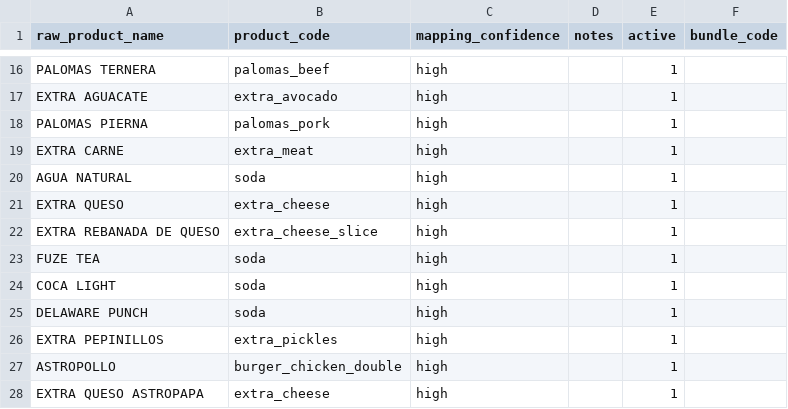
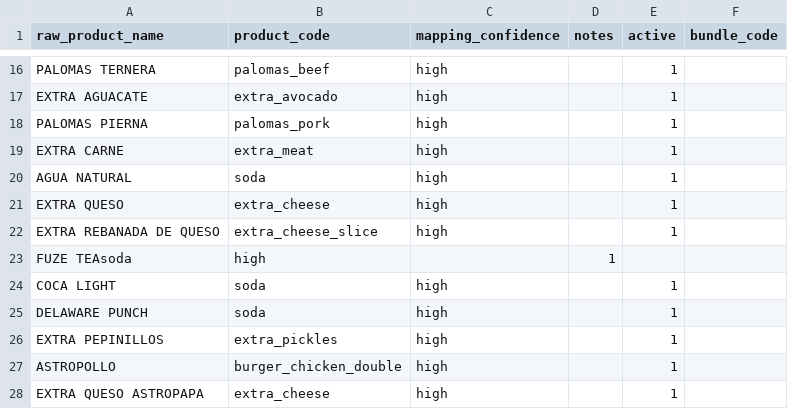
Before and after one commit to juliananz/qsr-analytics-pricing, a CSV file: data/processed_data/product_name_mapping.csv, drawn as a sheet; only a part is shown, gaps mark what is left out; removed rows and columns are numbered as before the commit, all else as after; the diff names each change by its address in the sheet, - before the commit and + after, or states it on an @@ line.

```diff
--- a/data/processed_data/product_name_mapping.csv
+++ b/data/processed_data/product_name_mapping.csv
-row 23: FUZE TEA | soda | high |  | 1
+row 23: FUZE TEAsoda | high |  | 1
```
Also changed, not shown: data/processed_data/bundle_unit_cost.csv, data/processed_data/dim_input_costs.csv, 12 other files.
